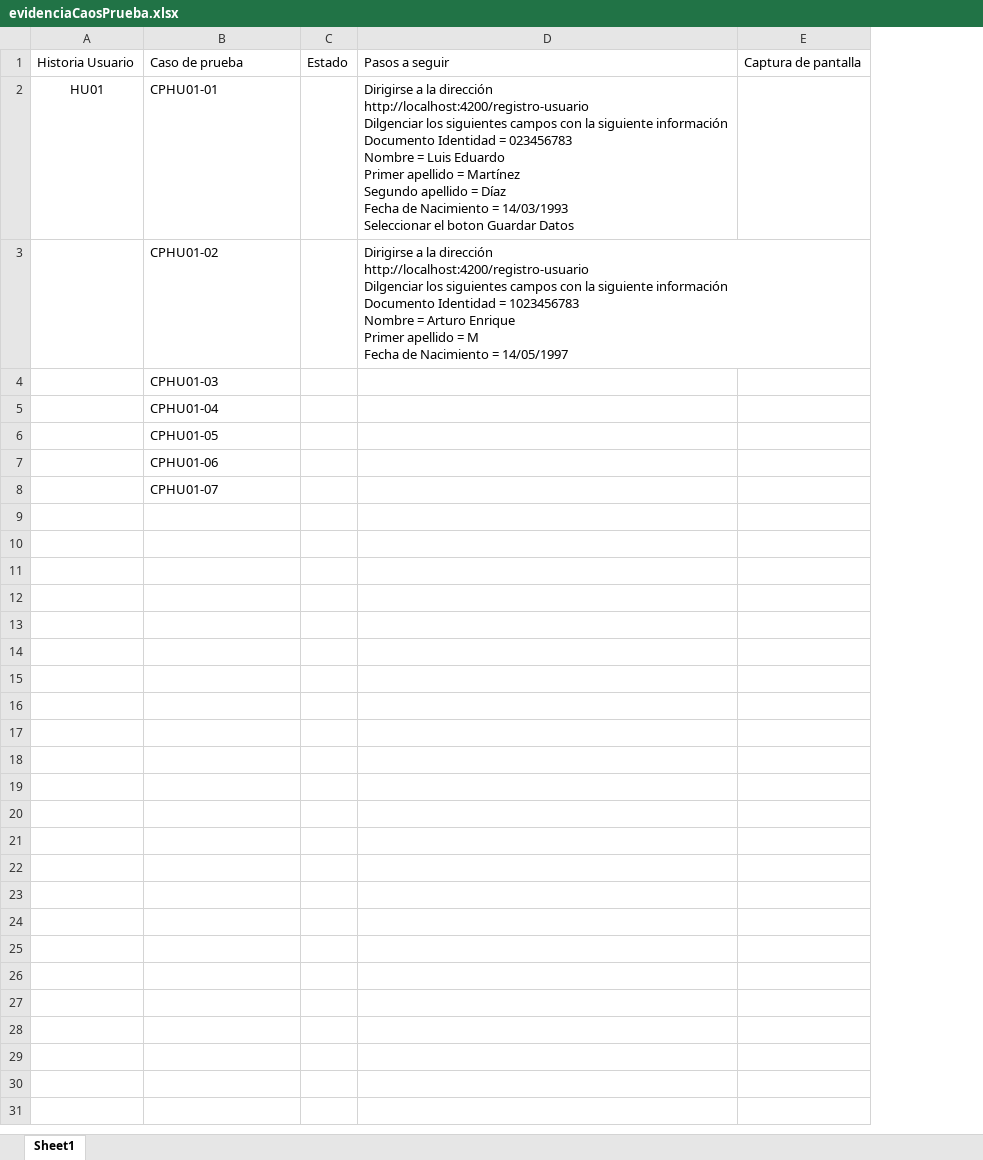
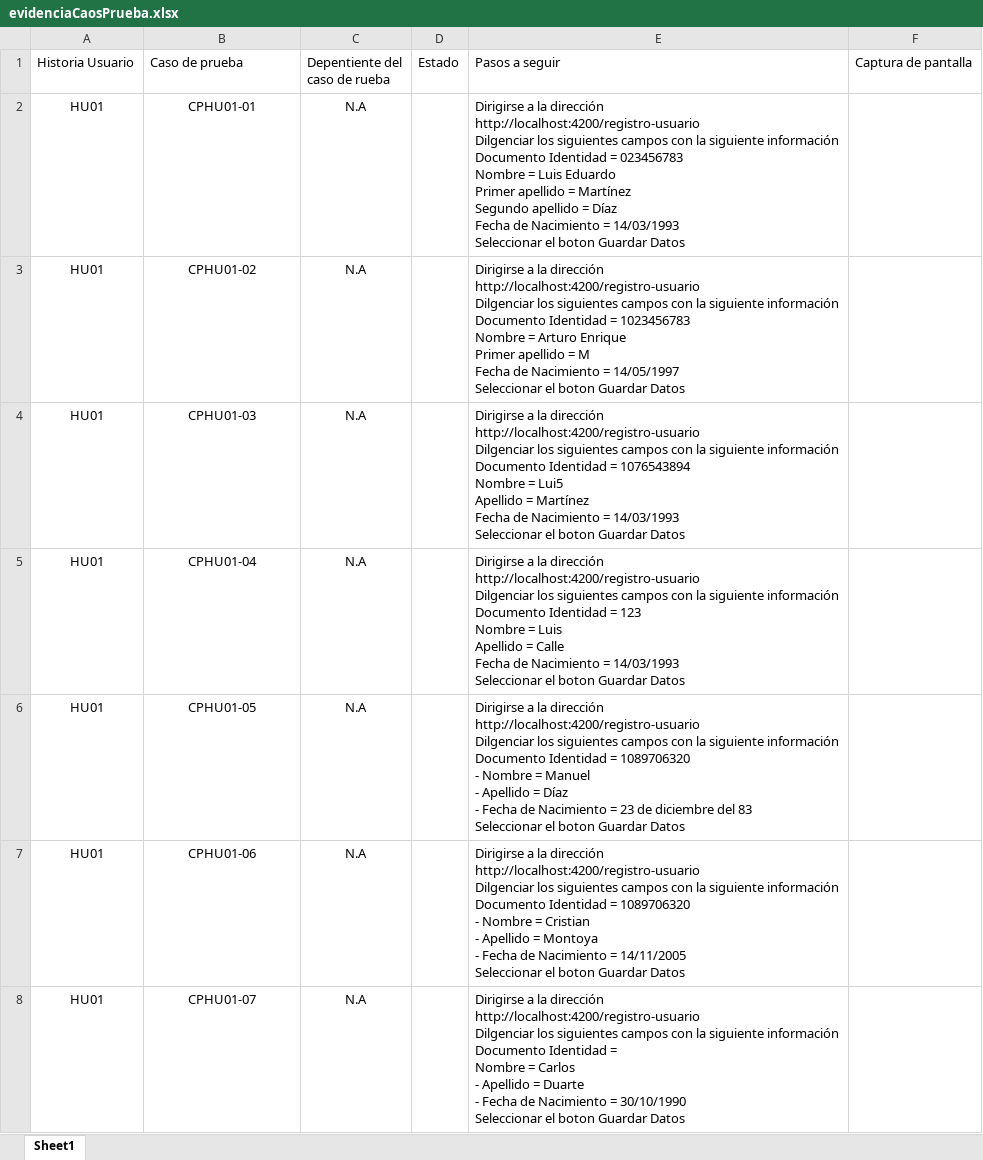
Before and after one commit to JorgeChagui/reto-angular, an Excel workbook: evidenciaCaosPrueba.xlsx, sheet Sheet1, drawn as a sheet; only a part is shown; values as stored, in another font and other column widths than the file's, no borders; removed rows and columns are numbered as before the commit, all else as after; ↵ is a line break in a cell; the diff covers the shown part only; the diff names each change by its address in the sheet, - before the commit and + after, or states it on an @@ line.

Commit message:
agrego cambios casos de prueba
agrego documento

```diff
--- a/evidenciaCaosPrueba.xlsx (sheet Sheet1)
+++ b/evidenciaCaosPrueba.xlsx (sheet Sheet1)
+column C, rows 1-8: Depentiente del ↵ caso de rueba | N.A | N.A | N.A | N.A | N.A | N.A | N.A
-column D, rows 1-3: Pasos a seguir | Dirigirse a la dirección ↵ http://localhost:4200/registro-usuario ↵ Dilgenciar los siguientes campos con la siguiente información ↵ Documento Identidad = 023456783 ↵ Nombre = Luis Eduardo ↵ Primer apellido = Martínez ↵ Segundo apellido = Díaz ↵ Fecha de Nacimiento = 14/03/1993 ↵ Seleccionar el boton Guardar Datos | Dirigirse a la dirección ↵ http://localhost:4200/registro-usuario ↵ Dilgenciar los siguientes campos con la siguiente información ↵ Documento Identidad = 1023456783 ↵ Nombre = Arturo Enrique ↵ Primer apellido = M ↵ Fecha de Nacimiento = 14/05/1997
+column E, rows 1-8: Pasos a seguir | Dirigirse a la dirección ↵ http://localhost:4200/registro-usuario ↵ Dilgenciar los siguientes campos con la siguiente información ↵ Documento Identidad = 023456783 ↵ Nombre = Luis Eduardo ↵ Primer apellido = Martínez ↵ Segundo apellido = Díaz ↵ Fecha de Nacimiento = 14/03/1993 ↵ Seleccionar el boton Guardar Datos | Dirigirse a la dirección ↵ http://localhost:4200/registro-usuario ↵ Dilgenciar los siguientes campos con la siguiente información ↵ Documento Identidad = 1023456783 ↵ Nombre = Arturo Enrique ↵ Primer apellido = M ↵ Fecha de Nacimiento = 14/05/1997 ↵ Seleccionar el boton Guardar Datos | Dirigirse a la dirección ↵ http://localhost:4200/registro-usuario ↵ Dilgenciar los siguientes campos con la siguiente información ↵ Documento Identidad = 1076543894 ↵ Nombre = Lui5 ↵ Apellido = Martínez ↵ Fecha de Nacimiento = 14/03/1993 ↵ Seleccionar el boton Guardar Datos | Dirigirse a la dirección ↵ http://localhost:4200/registro-usuario ↵ Dilgenciar los siguientes campos con la siguiente información ↵ Documento Identidad = 123 ↵ Nombre = Luis ↵ Apellido = Calle ↵ Fecha de Nacimiento = 14/03/1993 ↵ Seleccionar el boton Guardar Datos | Dirigirse a la dirección ↵ http://localhost:4200/registro-usuario ↵ Dilgenciar los siguientes campos con la siguiente información ↵ Documento Identidad = 1089706320 ↵ - Nombre = Manuel ↵ - Apellido = Díaz ↵ - Fecha de Nacimiento = 23 de diciembre del 83 ↵ Seleccionar el boton Guardar Datos | Dirigirse a la dirección ↵ http://localhost:4200/registro-usuario ↵ Dilgenciar los siguientes campos con la siguiente información ↵ Documento Identidad = 1089706320 ↵ - Nombre = Cristian ↵ - Apellido = Montoya ↵ - Fecha de Nacimiento = 14/11/2005 ↵ Seleccionar el boton Guardar Datos | Dirigirse a la dirección ↵ http://localhost:4200/registro-usuario ↵ Dilgenciar los siguientes campos con la siguiente información ↵ Documento Identidad = ↵ Nombre = Carlos ↵ - Apellido = Duarte ↵ - Fecha de Nacimiento = 30/10/1990 ↵ Seleccionar el boton Guardar Datos
-B2:B8 alignment: left
+B2:B8 alignment: center
-A3:A8: (empty)
+A3:A8: HU01
```
Also changed, not shown: 6 added rows elsewhere in this sheet, 1 other file.
